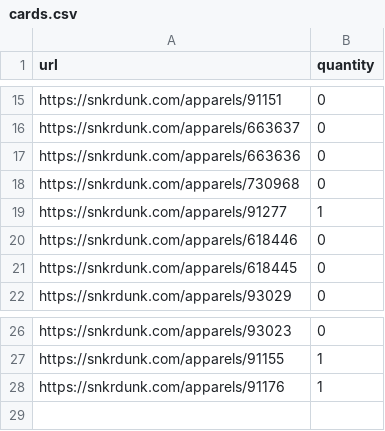
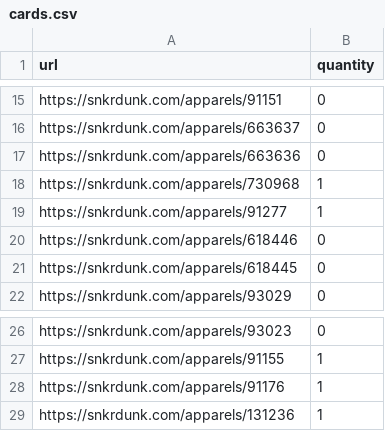
Before and after one commit to husagusa/psa10-koutou-ranking, a CSV file: cards.csv, drawn as a sheet; only a part is shown, gaps mark what is left out.

```diff
--- a/cards.csv
+++ b/cards.csv
@@ -17,3 +17,3 @@ https://snkrdunk.com/apparels/663637,0
 https://snkrdunk.com/apparels/663636,0
-https://snkrdunk.com/apparels/730968,0
+https://snkrdunk.com/apparels/730968,1
 https://snkrdunk.com/apparels/91277,1
@@ -28 +28,2 @@ https://snkrdunk.com/apparels/91155,1
 https://snkrdunk.com/apparels/91176,1
+https://snkrdunk.com/apparels/131236,1
```
Also changed, not shown: docs/cards.csv, 3 other files.
